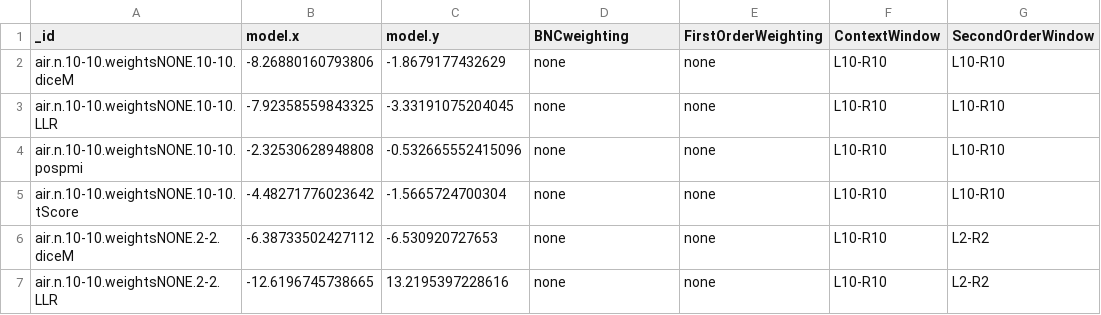
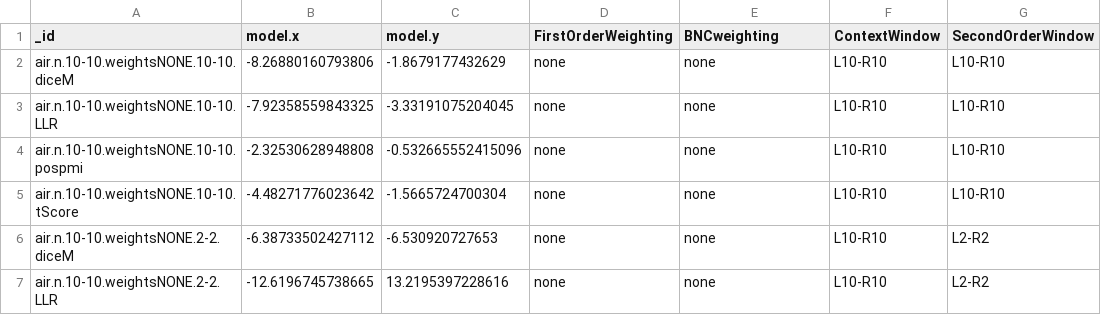
Before and after one commit to tokenclouds/tokenclouds.github.io, a TSV file: LeTok/air.n/air.n.models.tsv, drawn as a sheet; only a part is shown; the diff names each change by its address in the sheet, - before the commit and + after, or states it on an @@ line.

Commit message:
switched 2 column names

```diff
--- a/LeTok/air.n/air.n.models.tsv
+++ b/LeTok/air.n/air.n.models.tsv
-D1: BNCweighting
+D1: FirstOrderWeighting
-E1: FirstOrderWeighting
+E1: BNCweighting
```
Also changed, not shown: 1 other file.
